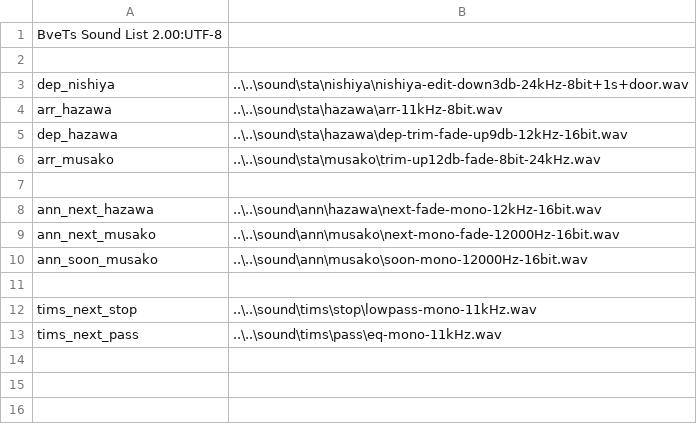
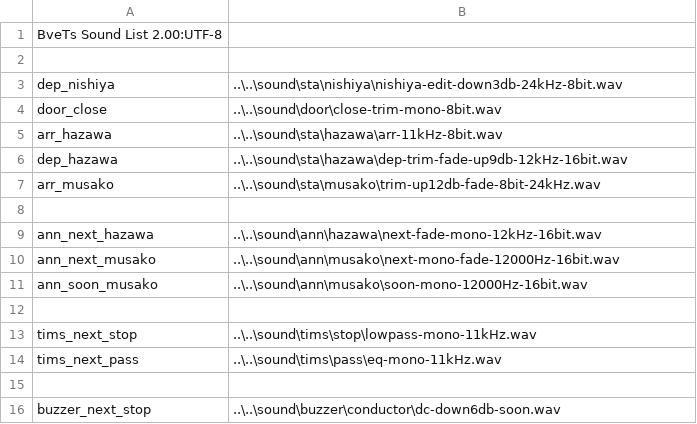
Before and after one commit to p4ken/sj-map, a CSV file: effect/sounds.csv, drawn as a sheet.

```diff
--- a/effect/sounds.csv
+++ b/effect/sounds.csv
@@ -2,3 +2,4 @@
 
-dep_nishiya, ..\..\sound\sta\nishiya\nishiya-edit-down3db-24kHz-8bit+1s+door.wav
+dep_nishiya, ..\..\sound\sta\nishiya\nishiya-edit-down3db-24kHz-8bit.wav
+door_close, ..\..\sound\door\close-trim-mono-8bit.wav
 arr_hazawa, ..\..\sound\sta\hazawa\arr-11kHz-8bit.wav
@@ -13 +14,3 @@ tims_next_stop, ..\..\sound\tims\stop\lowpass-mono-11kHz.wav
 tims_next_pass, ..\..\sound\tims\pass\eq-mono-11kHz.wav
+
+buzzer_next_stop, ..\..\sound\buzzer\conductor\dc-down6db-soon.wav
```
Also changed, not shown: 2 other files.
